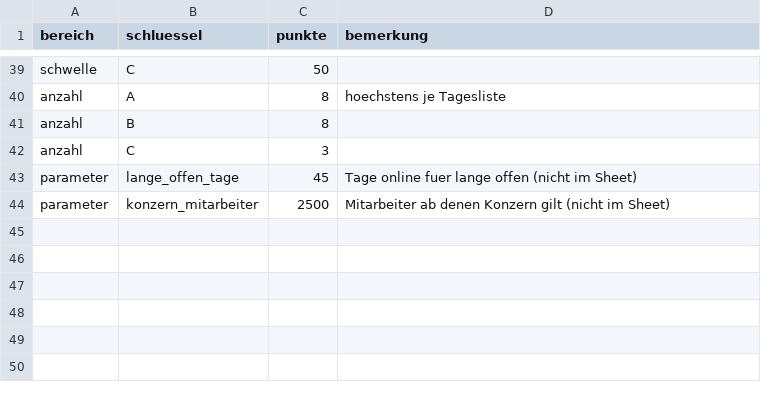
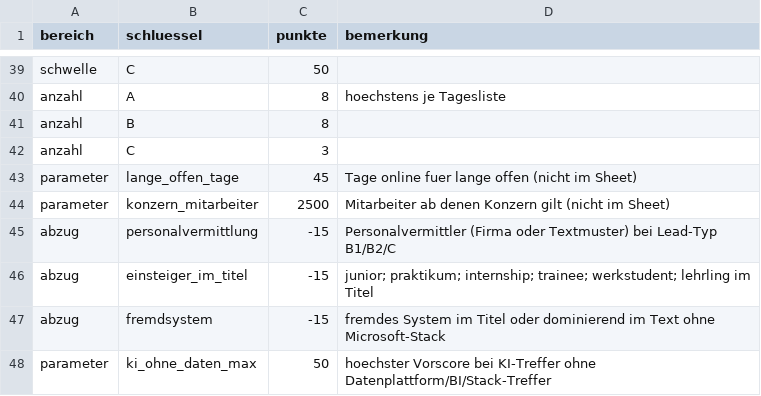
Before and after one commit to fellnerd/dimetrics-datavault-dbt, a CSV file: seeds/lead_engine_gewicht_startwerte.csv, drawn as a sheet; only a part is shown, gaps mark what is left out; the diff names each change by its address in the sheet, - before the commit and + after, or states it on an @@ line.

```diff
--- a/seeds/lead_engine_gewicht_startwerte.csv
+++ b/seeds/lead_engine_gewicht_startwerte.csv
+row 45: abzug | personalvermittlung | -15 | Personalvermittler (Firma oder Textmuster) bei Lead-Typ B1/B2/C
+row 46: abzug | einsteiger_im_titel | -15 | junior; praktikum; internship; trainee; werkstudent; lehrling im Titel
+row 47: abzug | fremdsystem | -15 | fremdes System im Titel oder dominierend im Text ohne Microsoft-Stack
+row 48: parameter | ki_ohne_daten_max | 50 | hoechster Vorscore bei KI-Treffer ohne Datenplattform/BI/Stack-Treffer
```
Also changed, not shown: 10 other files.
